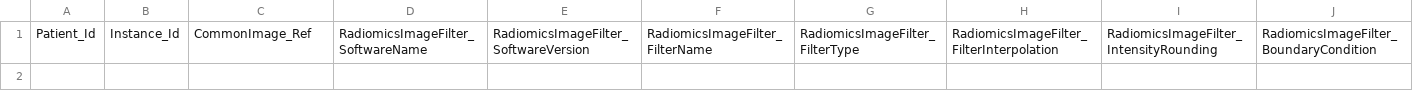
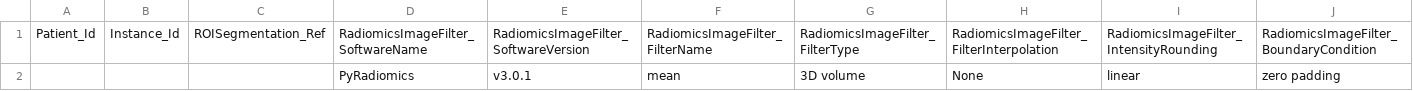
Before and after one commit to tbaudier/OSIRIS, a CSV file: pivot/OSIRIS_pivot_RadiomicsImageFilter.csv, drawn as a sheet.

Commit message:
Add radiomics criteria and image filter

```diff
--- a/pivot/OSIRIS_pivot_RadiomicsImageFilter.csv
+++ b/pivot/OSIRIS_pivot_RadiomicsImageFilter.csv
@@ -1 +1,2 @@
-Patient_Id,Instance_Id,CommonImage_Ref,RadiomicsImageFilter_SoftwareName,RadiomicsImageFilter_SoftwareVersion,RadiomicsImageFilter_FilterName,RadiomicsImageFilter_FilterType,RadiomicsImageFilter_FilterInterpolation,RadiomicsImageFilter_IntensityRounding,RadiomicsImageFilter_BoundaryCondition
+Patient_Id,Instance_Id,ROISegmentation_Ref,RadiomicsImageFilter_SoftwareName,RadiomicsImageFilter_SoftwareVersion,RadiomicsImageFilter_FilterName,RadiomicsImageFilter_FilterType,RadiomicsImageFilter_FilterInterpolation,RadiomicsImageFilter_IntensityRounding,RadiomicsImageFilter_BoundaryCondition
+,,,PyRadiomics,v3.0.1,mean,3D volume,None,linear,zero padding
```
Also changed, not shown: pivot/OSIRIS_pivot_RadiomicsCriteria.csv, 1 other file.
